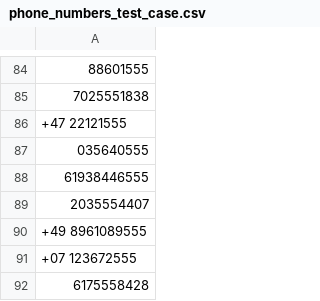
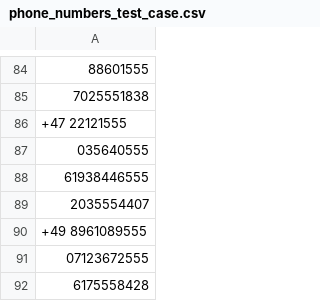
Before and after one commit to belledcurve/data_cleaning_consulate_2024, a CSV file: testcases/phone_numbers_test_case.csv, drawn as a sheet; only a part is shown, gaps mark what is left out; the diff covers the shown part only.

```diff
--- a/testcases/phone_numbers_test_case.csv
+++ b/testcases/phone_numbers_test_case.csv
@@ -90,3 +90,3 @@
 +49 8961089555
-+07 123672555
+07123672555
 6175558428
```
Also changed, not shown: 8 edited cells elsewhere in this file.
